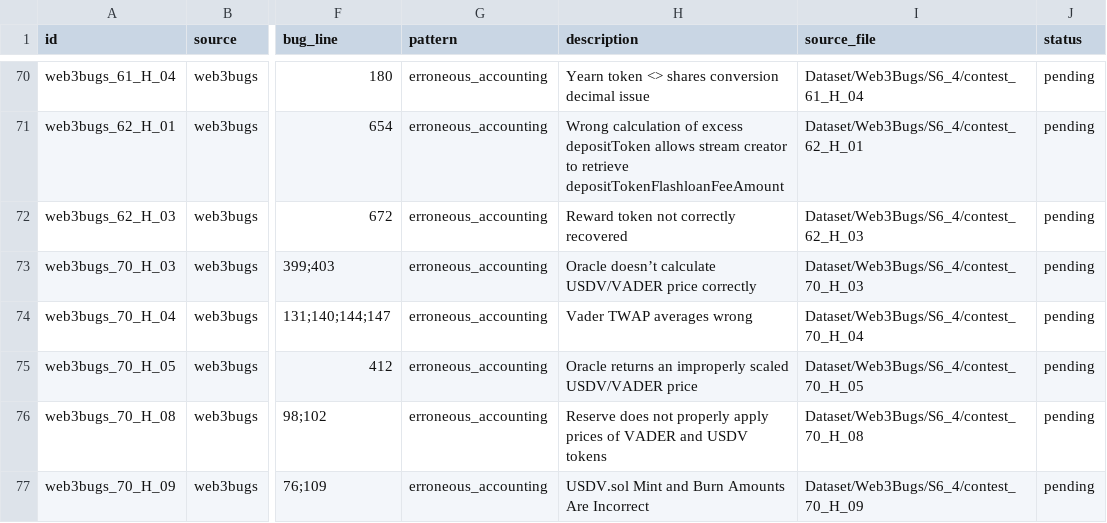
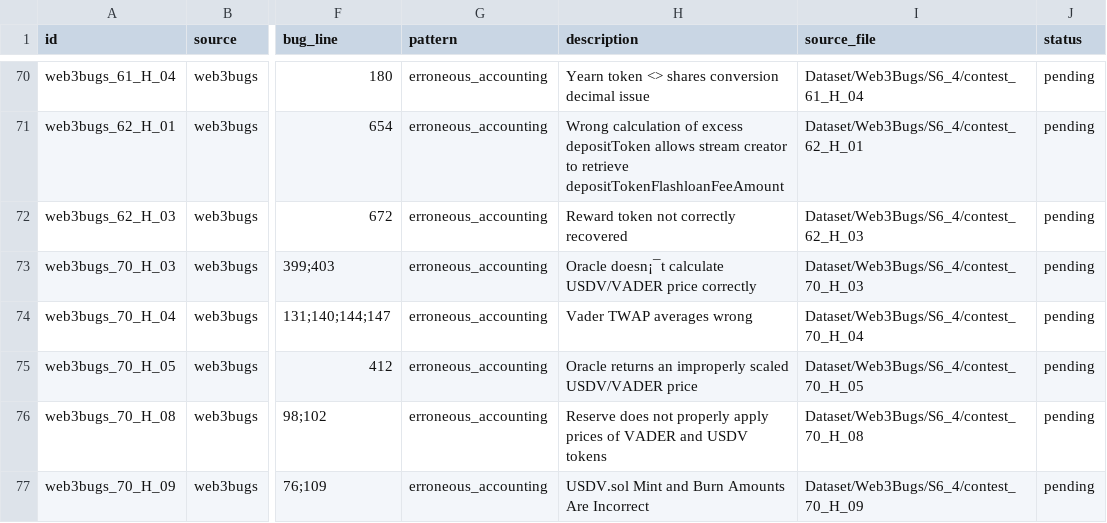
Before and after one commit to iwwyou/IntentChecker, a CSV file: evaluation/RQ2/dataset_backup.csv, drawn as a sheet; only a part is shown, gaps mark what is left out; the diff covers the shown part only; the diff names each change by its address in the sheet, - before the commit and + after, or states it on an @@ line.

```diff
--- a/evaluation/RQ2/dataset_backup.csv
+++ b/evaluation/RQ2/dataset_backup.csv
-H73 (description): Oracle doesn’t calculate USDV/VADER…
+H73 (description): Oracle doesn¡¯t calculate USDV/VADER…
```
Also changed, not shown: 5 edited cells elsewhere in this file, 6 other files.
